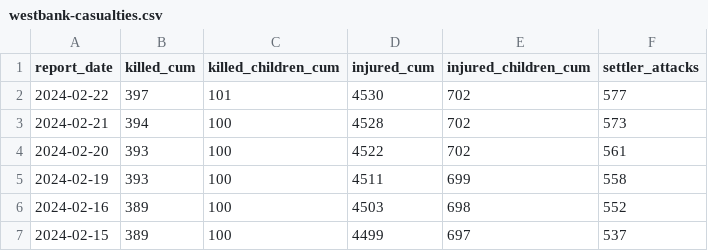
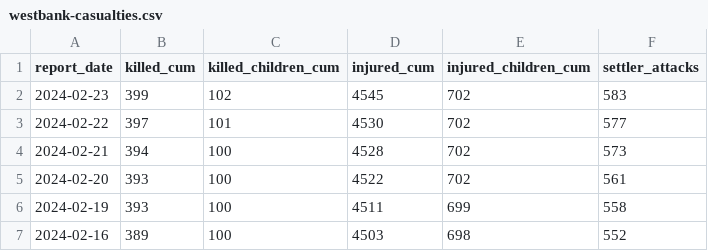
Before and after one commit to sterlingwes/unocha-flashes, a CSV file: parsed/westbank-casualties.csv, drawn as a sheet; only a part is shown; the shorter side is filled out with more unchanged rows.

Commit message:
fix scraper, add latest report

```diff
--- a/parsed/westbank-casualties.csv
+++ b/parsed/westbank-casualties.csv
@@ -1,2 +1,3 @@
 report_date,killed_cum,killed_children_cum,injured_cum,injured_children_cum,settler_attacks
+2024-02-23,399,102,4545,702,583
 2024-02-22,397,101,4530,702,577
```
Also changed, not shown: 5 other files.
